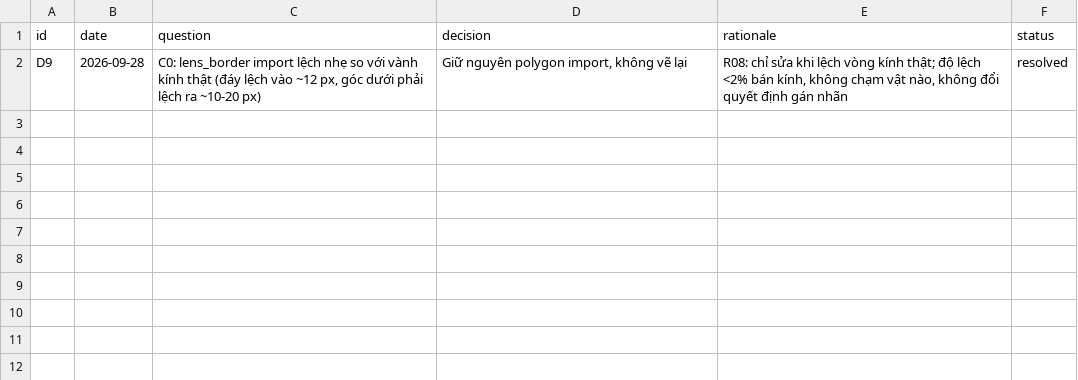
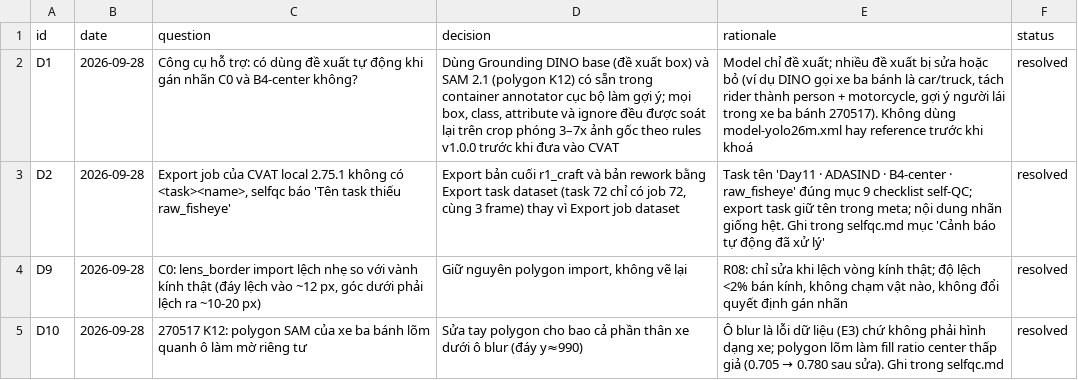
Before and after one commit to AGeneration/K4-DAY11-Claude-Pro, a CSV file: submission/40_decision_log.csv, drawn as a sheet; the diff names each change by its address in the sheet, - before the commit and + after, or states it on an @@ line.

```diff
--- a/submission/40_decision_log.csv
+++ b/submission/40_decision_log.csv
+row 2: D1 | 2026-09-28 | Công cụ hỗ trợ: có dùng đề xuất tự động khi gán nhãn C0 và B4-center không? | Dùng Grounding DINO base (đề xuất box) và SAM 2.1 (polygon K12) có sẵn trong container annotator cục bộ làm gợi ý; mọi box, class, attribute và ignore đều được soát lại trên crop phóng 3–7x ảnh gốc theo rules v1.0.0 trước khi đưa vào CVAT | Model chỉ đề xuất; nhiều đề xuất bị sửa hoặc bỏ (ví dụ DINO gọi xe ba bánh là car/truck, tách rider thành person + motorcycle, gợi ý người lái trong xe ba bánh 270517). Không dùng model-yolo26m.xml hay reference trước khi khoá | resolved
+row 3: D2 | 2026-09-28 | Export job của CVAT local 2.75.1 không có <task><name>, selfqc báo 'Tên task thiếu raw_fisheye' | Export bản cuối r1_craft và bản rework bằng Export task dataset (task 72 chỉ có job 72, cùng 3 frame) thay vì Export job dataset | Task tên 'Day11 · ADASIND · B4-center · raw_fisheye' đúng mục 9 checklist self-QC; export task giữ tên trong meta; nội dung nhãn giống hệt. Ghi trong selfqc.md mục 'Cảnh báo tự động đã xử lý' | resolved
+row 5: D10 | 2026-09-28 | 270517 K12: polygon SAM của xe ba bánh lõm quanh ô làm mờ riêng tư | Sửa tay polygon cho bao cả phần thân xe dưới ô blur (đáy y≈990) | Ô blur là lỗi dữ liệu (E3) chứ không phải hình dạng xe; polygon lõm làm fill ratio center thấp giả (0.705 → 0.780 sau sửa). Ghi trong selfqc.md | resolved
```
Also changed, not shown: 7 other files.
